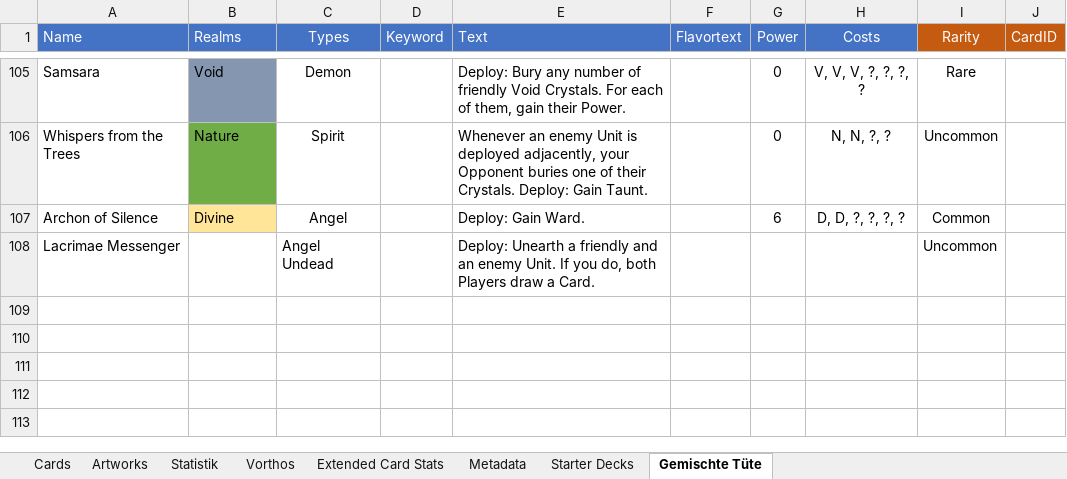
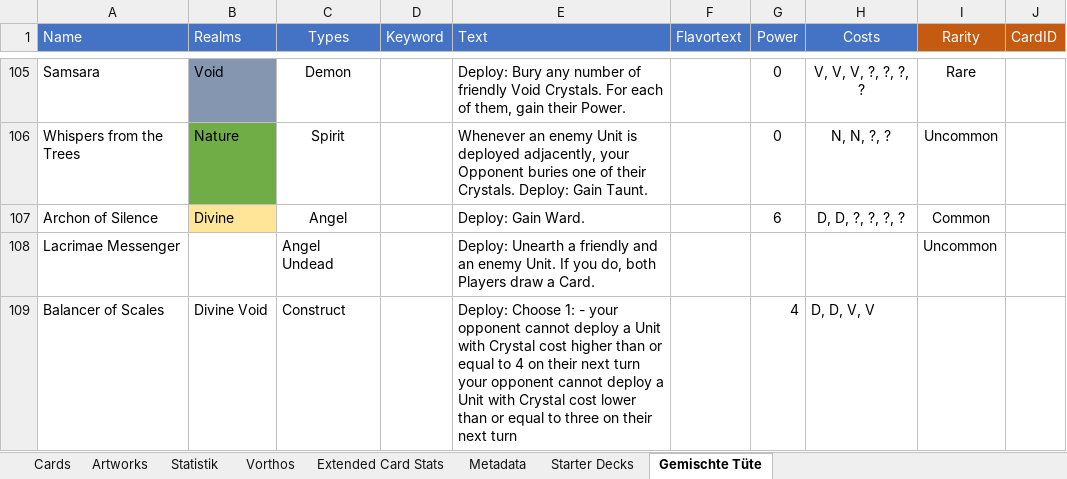
Before and after one commit to nonbiristudios/ShardsOfBeyond-v2, an Excel workbook: card-data/beyond.xlsx, sheet Gemischte Tüte, drawn as a sheet; only a part is shown, gaps mark what is left out; values as stored, in another font and other column widths than the file's, no borders; charts and pictures not drawn; ↵ is a line break in a cell; the diff names each change by its address in the sheet, - before the commit and + after, or states it on an @@ line.

```diff
--- a/card-data/beyond.xlsx (sheet Gemischte Tüte)
+++ b/card-data/beyond.xlsx (sheet Gemischte Tüte)
+row 109: Balancer of Scales | Divine Void | Construct |  | Deploy: Choose 1: - your opponent cannot deploy a Unit with Crystal cost higher than or equal to 4 on their next turn ↵ your opponent cannot deploy a Unit with Crystal cost lower than or equal to three on their next turn |  | 4 | D, D, V, V
```
Also changed, not shown: charts or pictures.
